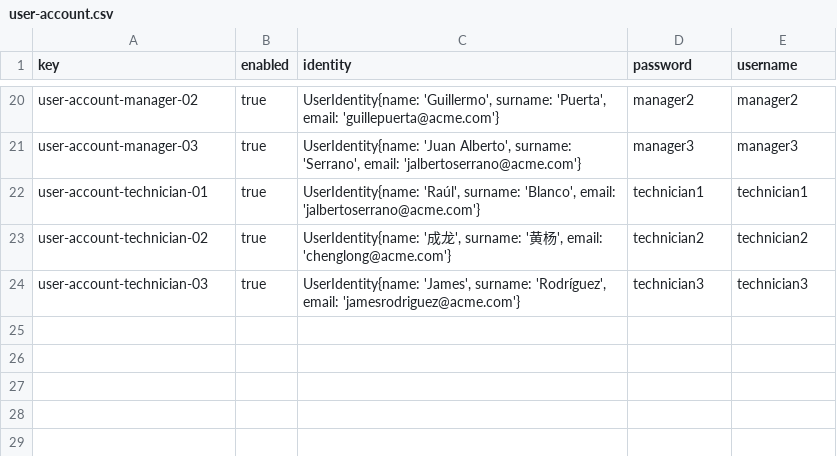
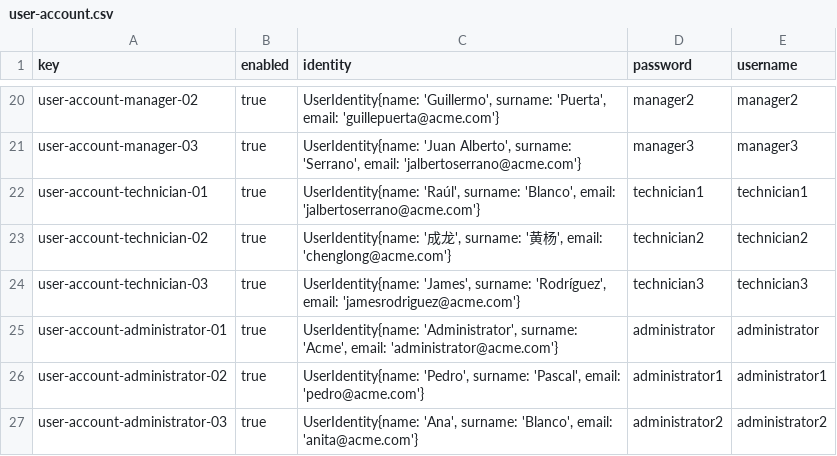
Before and after one commit to javsorbla/Acme-ANS-D03, a CSV file: src/main/resources/WEB-INF/data/sample/user-account.csv, drawn as a sheet; only a part is shown, gaps mark what is left out.

Commit message:
Administrators added to users

```diff
--- a/src/main/resources/WEB-INF/data/sample/user-account.csv
+++ b/src/main/resources/WEB-INF/data/sample/user-account.csv
@@ -24 +24,4 @@ user-account-technician-02,true,"UserIdentity{name: '成龙', surname: '黄杨',
 user-account-technician-03,true,"UserIdentity{name: 'James', surname: 'Rodríguez', email: 'jamesrodriguez@acme.com'}",technician3,technician3
+user-account-administrator-01,true,"UserIdentity{name: 'Administrator', surname: 'Acme', email: 'administrator@acme.com'}",administrator,administrator
+user-account-administrator-02,true,"UserIdentity{name: 'Pedro', surname: 'Pascal', email: 'pedro@acme.com'}",administrator1,administrator1
+user-account-administrator-03,true,"UserIdentity{name: 'Ana', surname: 'Blanco', email: 'anita@acme.com'}",administrator2,administrator2
```
Also changed, not shown: 1 other file.
